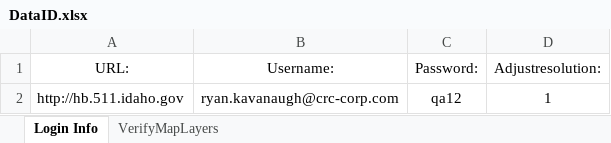
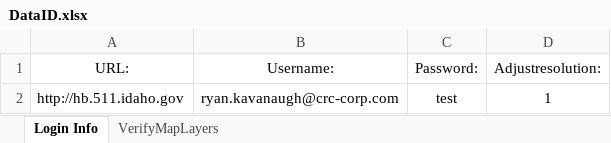
Before and after one commit to RyanJKavanaugh/AmazonID, an Excel workbook: DataID.xlsx, sheet Login Info, drawn as a sheet; values as stored, in another font and other column widths than the file's, no borders; the diff names each change by its address in the sheet, - before the commit and + after, or states it on an @@ line.

Commit message:
Excel Update

```diff
--- a/DataID.xlsx (sheet Login Info)
+++ b/DataID.xlsx (sheet Login Info)
-C2 (Password:): qa12
+C2 (Password:): test
```
Also changed, not shown: 1 other file.
